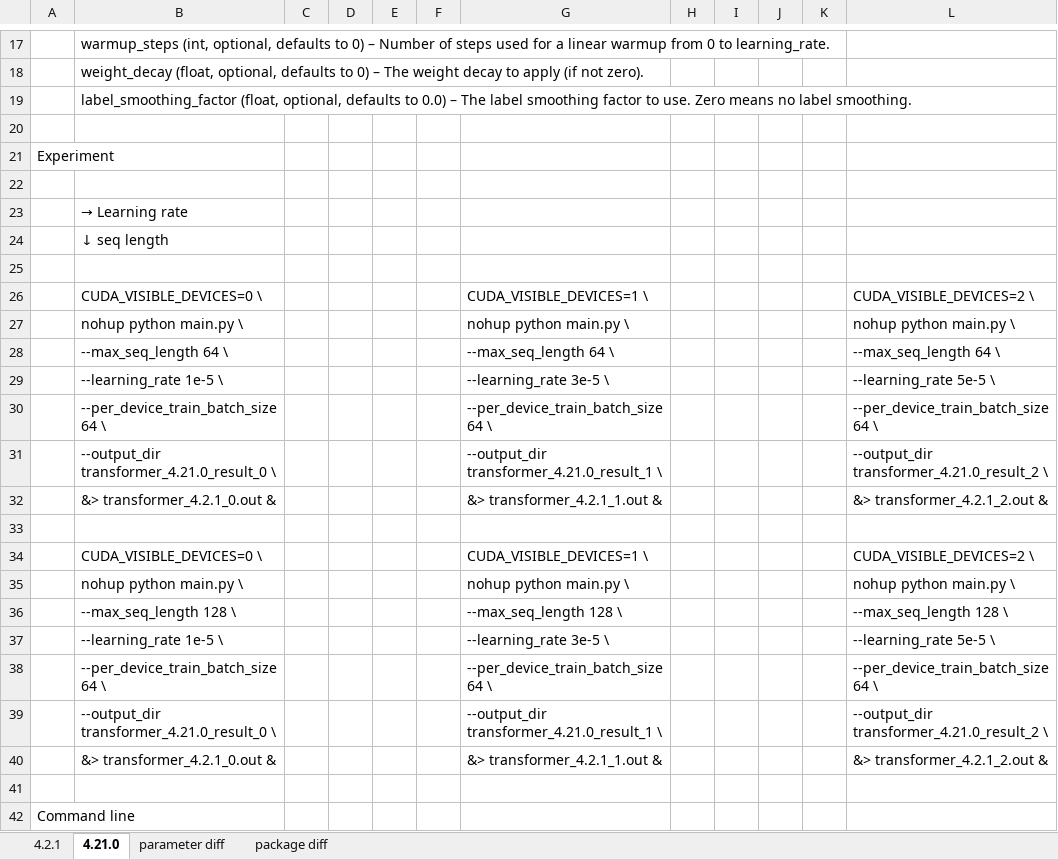
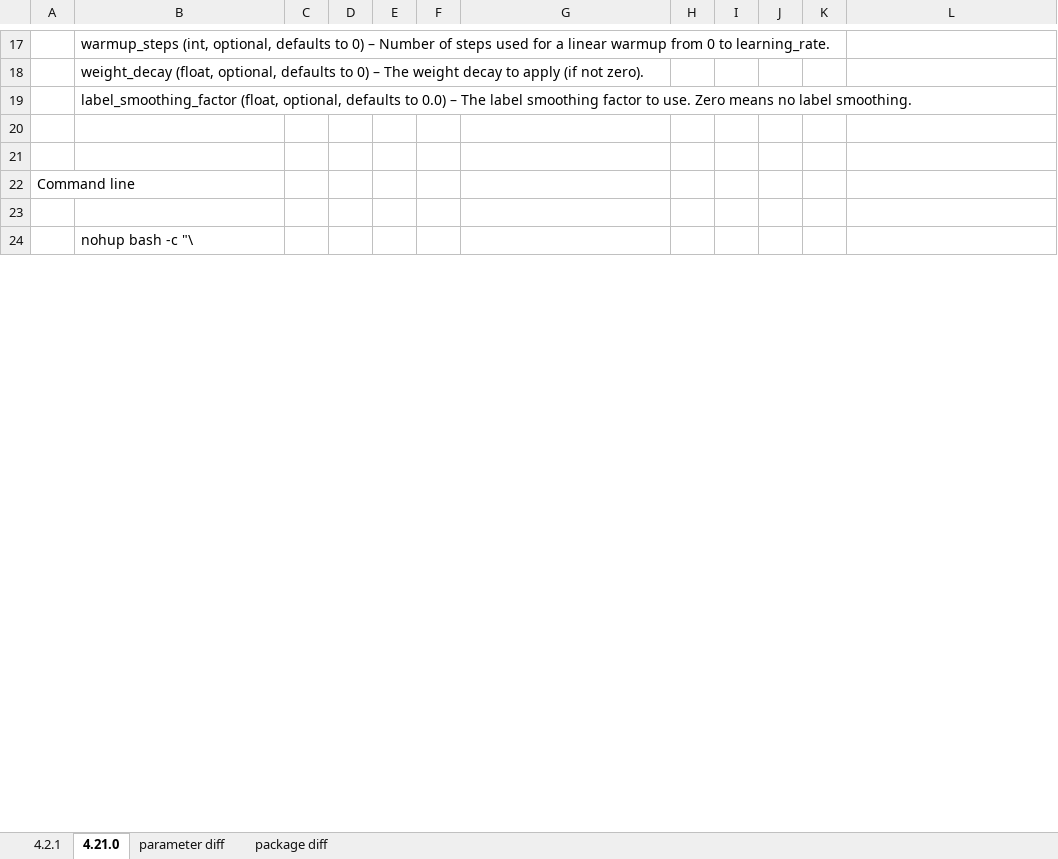
Before and after one commit to HYU-NLP/Korean-Sentence-Representations, an Excel workbook: SimCSE/performance analysis.xlsx, sheet 4.21.0, drawn as a sheet; only a part is shown, gaps mark what is left out; the shorter side is filled out with more unchanged rows; values as stored, in another font and other column widths than the file's, no borders; charts and pictures not drawn; removed rows and columns are numbered as before the commit, all else as after; the diff covers the shown part only; the diff names each change by its address in the sheet, - before the commit and + after, or states it on an @@ line.

```diff
--- a/SimCSE/performance analysis.xlsx (sheet 4.21.0)
+++ b/SimCSE/performance analysis.xlsx (sheet 4.21.0)
-row 21: Experiment
-row 22: (empty)
-row 23:  | → Learning rate
-row 24:  | ↓ seq length
-row 25: (empty)
-row 26:  | CUDA_VISIBLE_DEVICES=0 \ |  |  |  |  | CUDA_VISIBLE_DEVICES=1 \ |  |  |  |  | CUDA_VISIBLE_DEVICES=2 \
-row 27:  | nohup python main.py \ |  |  |  |  | nohup python main.py \ |  |  |  |  | nohup python main.py \
-row 28:  | --max_seq_length 64 \ |  |  |  |  | --max_seq_length 64 \ |  |  |  |  | --max_seq_length 64 \
-row 29:  | --learning_rate 1e-5 \ |  |  |  |  | --learning_rate 3e-5 \ |  |  |  |  | --learning_rate 5e-5 \
-row 30:  | --per_device_train_batch_size 64 \ |  |  |  |  | --per_device_train_batch_size 64 \ |  |  |  |  | --per_device_train_batch_size 64 \
-row 31:  | --output_dir transformer_4.21.0_result_0 \ |  |  |  |  | --output_dir transformer_4.21.0_result_1 \ |  |  |  |  | --output_dir transformer_4.21.0_result_2 \
-row 32:  | &> transformer_4.2.1_0.out & |  |  |  |  | &> transformer_4.2.1_1.out & |  |  |  |  | &> transformer_4.2.1_2.out &
-row 33: (empty)
-row 34:  | CUDA_VISIBLE_DEVICES=0 \ |  |  |  |  | CUDA_VISIBLE_DEVICES=1 \ |  |  |  |  | CUDA_VISIBLE_DEVICES=2 \
-row 35:  | nohup python main.py \ |  |  |  |  | nohup python main.py \ |  |  |  |  | nohup python main.py \
-row 36:  | --max_seq_length 128 \ |  |  |  |  | --max_seq_length 128 \ |  |  |  |  | --max_seq_length 128 \
-row 37:  | --learning_rate 1e-5 \ |  |  |  |  | --learning_rate 3e-5 \ |  |  |  |  | --learning_rate 5e-5 \
-row 38:  | --per_device_train_batch_size 64 \ |  |  |  |  | --per_device_train_batch_size 64 \ |  |  |  |  | --per_device_train_batch_size 64 \
-row 39:  | --output_dir transformer_4.21.0_result_0 \ |  |  |  |  | --output_dir transformer_4.21.0_result_1 \ |  |  |  |  | --output_dir transformer_4.21.0_result_2 \
-row 40:  | &> transformer_4.2.1_0.out & |  |  |  |  | &> transformer_4.2.1_1.out & |  |  |  |  | &> transformer_4.2.1_2.out &
```
Also changed, not shown: 187 added rows and 6 edited cells elsewhere in this sheet, charts or pictures, 1 other file.
